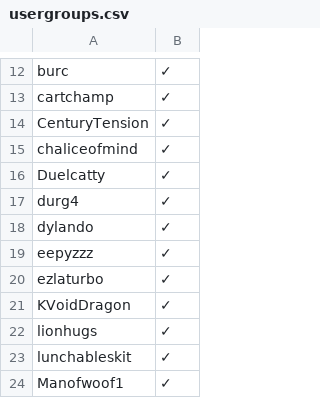
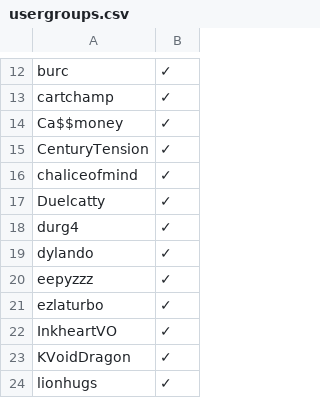
Before and after one commit to noelcerulean/pokemon-showdown, a CSV file: config/usergroups.csv, drawn as a sheet; only a part is shown, gaps mark what is left out; the shorter side is filled out with more unchanged rows; the diff names each change by its address in the sheet, - before the commit and + after, or states it on an @@ line.

```diff
--- a/config/usergroups.csv
+++ b/config/usergroups.csv
+row 14: Ca$$money | ✓
+row 22: InkheartVO | ✓
```
Also changed, not shown: 1 other file.
